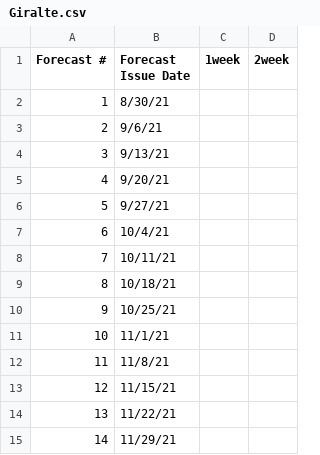
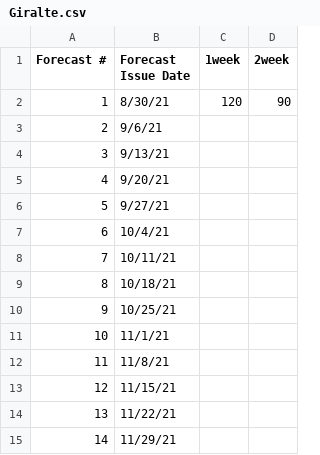
Before and after one commit to xingyuzhang95/Forecasting21, a CSV file: forecast_entries/Giralte.csv, drawn as a sheet.

Commit message:
Forecast1

```diff
--- a/forecast_entries/Giralte.csv
+++ b/forecast_entries/Giralte.csv
@@ -1,3 +1,3 @@
 Forecast #,Forecast Issue Date,1week,2week
-1,8/30/21,,
+1,8/30/21,120,90
 2,9/6/21,,
```
